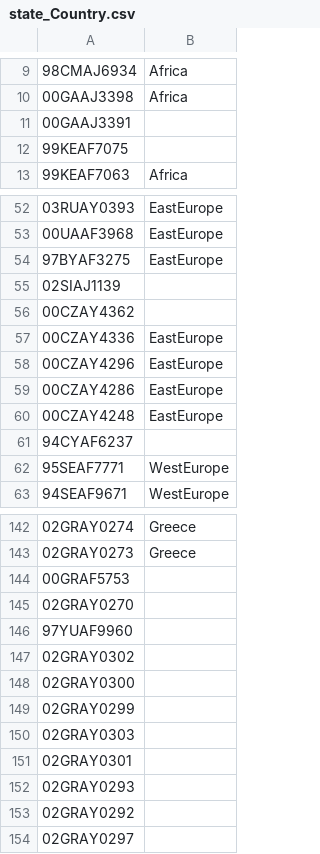
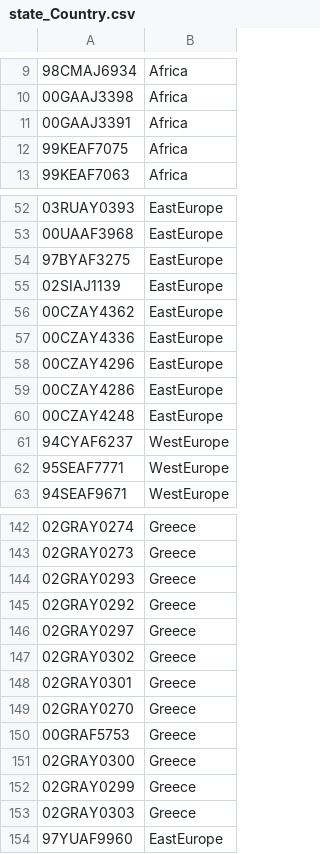
Before and after one commit to saishikawa/PASTML, a CSV file: examples/Albania/data/state_Country.csv, drawn as a sheet; only a part is shown, gaps mark what is left out; the diff covers the shown part only.

Commit message:
exactly the same Albanian annotations as used in cytopast

```diff
--- a/examples/Albania/data/state_Country.csv
+++ b/examples/Albania/data/state_Country.csv
@@ -10,4 +10,4 @@
 00GAAJ3398,Africa
-00GAAJ3391,
-99KEAF7075,
+00GAAJ3391,Africa
+99KEAF7075,Africa
 99KEAF7063,Africa
@@ -54,4 +54,4 @@
 97BYAF3275,EastEurope
-02SIAJ1139,
-00CZAY4362,
+02SIAJ1139,EastEurope
+00CZAY4362,EastEurope
 00CZAY4336,EastEurope
@@ -60,3 +60,3 @@
 00CZAY4248,EastEurope
-94CYAF6237,
+94CYAF6237,WestEurope
 95SEAF7771,WestEurope
@@ -143,12 +143,12 @@
 02GRAY0273,Greece
-00GRAF5753,
-02GRAY0270,
-97YUAF9960,
-02GRAY0302,
-02GRAY0300,
-02GRAY0299,
-02GRAY0303,
-02GRAY0301,
-02GRAY0293,
-02GRAY0292,
-02GRAY0297,
+02GRAY0293,Greece
+02GRAY0292,Greece
+02GRAY0297,Greece
+02GRAY0302,Greece
+02GRAY0301,Greece
+02GRAY0270,Greece
+00GRAF5753,Greece
+02GRAY0300,Greece
+02GRAY0299,Greece
+02GRAY0303,Greece
+97YUAF9960,EastEurope
```
Also changed, not shown: 3 edited cells elsewhere in this file.
